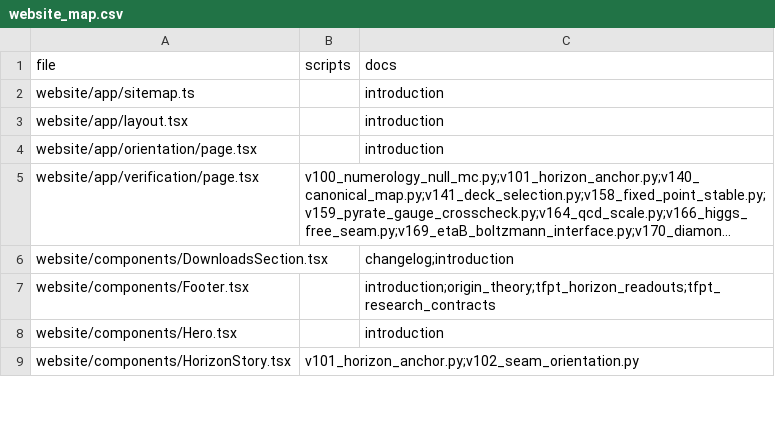
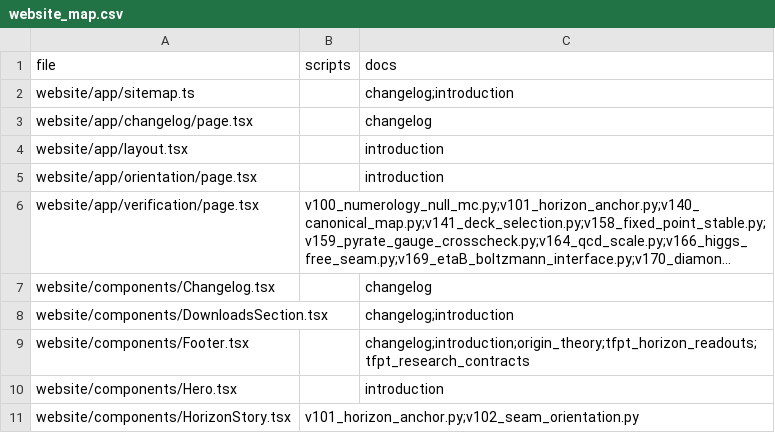
Before and after one commit to sthamann/tfpt5-shadow, a CSV file: verification/website_map.csv, drawn as a sheet; only a part is shown; long unchanged cells end in …; addresses are those after the commit; the diff covers the shown part only; the diff names each change by its address in the sheet, - before the commit and + after, or states it on an @@ line.

```diff
--- a/verification/website_map.csv
+++ b/verification/website_map.csv
-C2 (docs): introduction
+C2 (docs): changelog;introduction
+row 3: website/app/changelog/page.tsx |  | changelog
+row 7: website/components/Changelog.tsx |  | changelog
-C9 (docs): introduction;origin_theory;tfpt_horizon_readouts;tfpt_research_contracts
+C9 (docs): changelog;introduction;origin_theory;tfpt_horizon_readouts;tfpt_research_contracts
```
Also changed, not shown: 2 added rows and 1 edited cell elsewhere in this file, verification/docs_map.csv, 26 other files.
